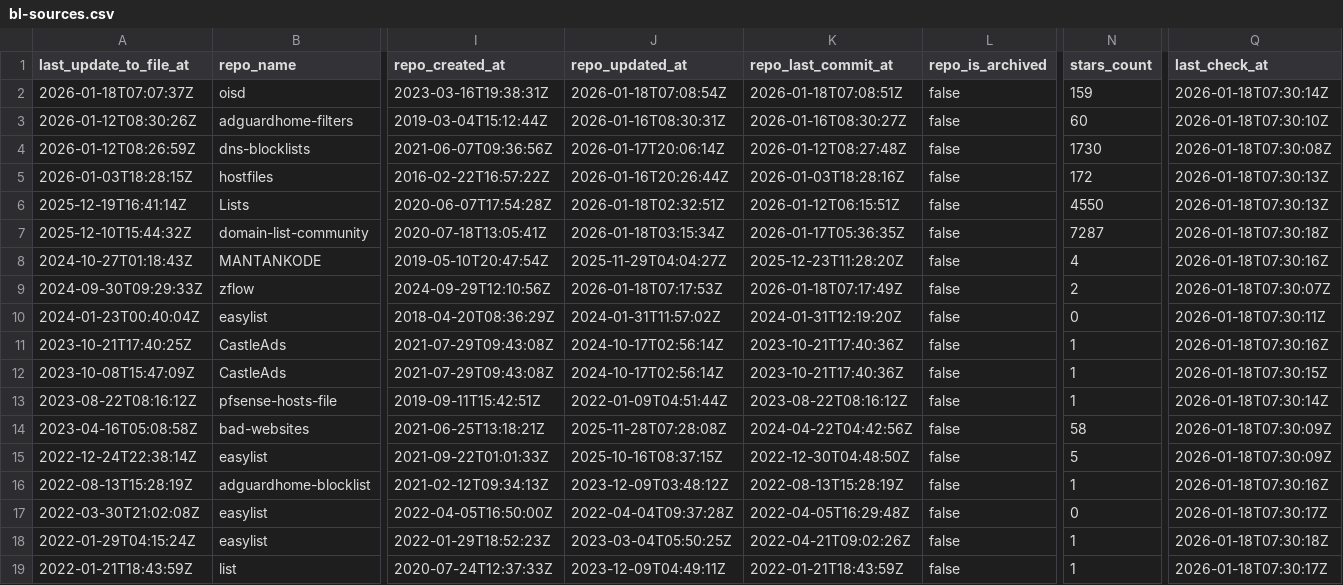
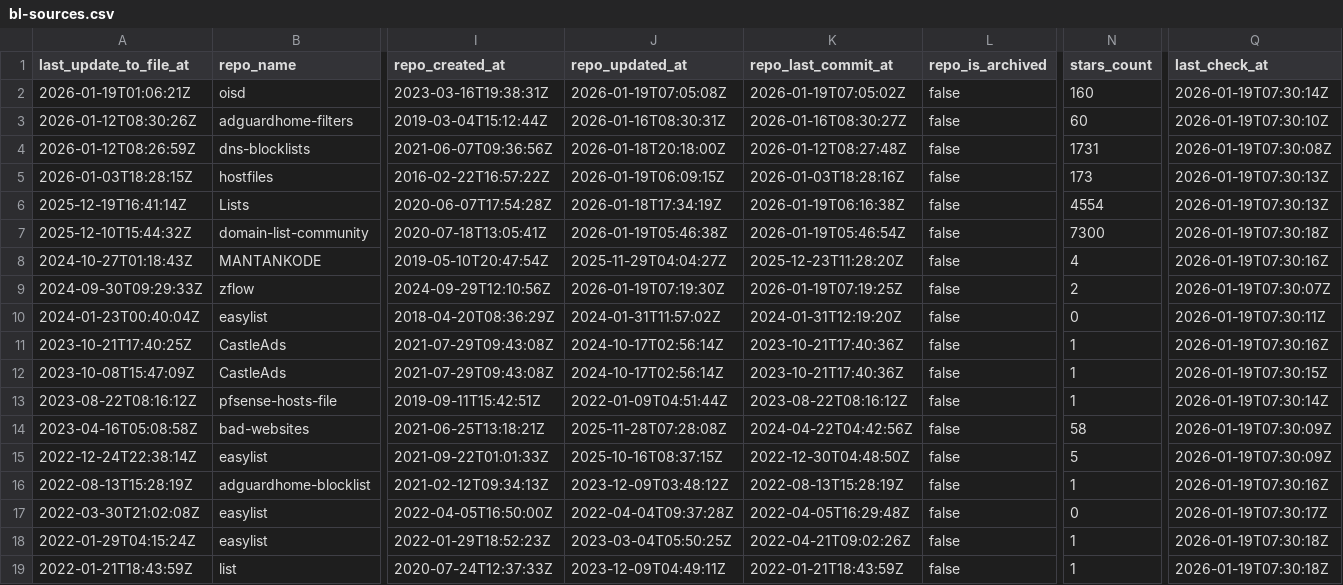
Before and after one commit to omkar861856/porn-domains, a CSV file: blacklist/bl-sources.csv, drawn as a sheet; only a part is shown, gaps mark what is left out; the diff covers the shown part only; the diff names each change by its address in the sheet, - before the commit and + after, or states it on an @@ line.

Commit message:
[AUTO] Rebuild CSV files for sources
Runtime: 00h:00m:18s

```diff
--- a/blacklist/bl-sources.csv
+++ b/blacklist/bl-sources.csv
-A2 (last_update_to_file_at): 2026-01-18T07:07:37Z
+A2 (last_update_to_file_at): 2026-01-19T01:06:21Z
-J2 (repo_updated_at): 2026-01-18T07:08:54Z
+J2 (repo_updated_at): 2026-01-19T07:05:08Z
-K2 (repo_last_commit_at): 2026-01-18T07:08:51Z
+K2 (repo_last_commit_at): 2026-01-19T07:05:02Z
-N2 (stars_count): 159
+N2 (stars_count): 160
-Q2 (last_check_at): 2026-01-18T07:30:14Z
+Q2 (last_check_at): 2026-01-19T07:30:14Z
-Q3 (last_check_at): 2026-01-18T07:30:10Z
+Q3 (last_check_at): 2026-01-19T07:30:10Z
-J4 (repo_updated_at): 2026-01-17T20:06:14Z
+J4 (repo_updated_at): 2026-01-18T20:18:00Z
-N4 (stars_count): 1730
+N4 (stars_count): 1731
-Q4 (last_check_at): 2026-01-18T07:30:08Z
+Q4 (last_check_at): 2026-01-19T07:30:08Z
-J5 (repo_updated_at): 2026-01-16T20:26:44Z
+J5 (repo_updated_at): 2026-01-19T06:09:15Z
-N5 (stars_count): 172
+N5 (stars_count): 173
-Q5:Q6 (last_check_at): 2026-01-18T07:30:13Z
+Q5:Q6 (last_check_at): 2026-01-19T07:30:13Z
-J6 (repo_updated_at): 2026-01-18T02:32:51Z
+J6 (repo_updated_at): 2026-01-18T17:34:19Z
-K6 (repo_last_commit_at): 2026-01-12T06:15:51Z
+K6 (repo_last_commit_at): 2026-01-19T06:16:38Z
-N6 (stars_count): 4550
+N6 (stars_count): 4554
-J7 (repo_updated_at): 2026-01-18T03:15:34Z
+J7 (repo_updated_at): 2026-01-19T05:46:38Z
-K7 (repo_last_commit_at): 2026-01-17T05:36:35Z
+K7 (repo_last_commit_at): 2026-01-19T05:46:54Z
-N7 (stars_count): 7287
+N7 (stars_count): 7300
-Q7 (last_check_at): 2026-01-18T07:30:18Z
+Q7 (last_check_at): 2026-01-19T07:30:18Z
-Q8 (last_check_at): 2026-01-18T07:30:16Z
+Q8 (last_check_at): 2026-01-19T07:30:16Z
-J9 (repo_updated_at): 2026-01-18T07:17:53Z
+J9 (repo_updated_at): 2026-01-19T07:19:30Z
-K9 (repo_last_commit_at): 2026-01-18T07:17:49Z
+K9 (repo_last_commit_at): 2026-01-19T07:19:25Z
-Q9 (last_check_at): 2026-01-18T07:30:07Z
+Q9 (last_check_at): 2026-01-19T07:30:07Z
-Q10 (last_check_at): 2026-01-18T07:30:11Z
+Q10 (last_check_at): 2026-01-19T07:30:11Z
-Q11 (last_check_at): 2026-01-18T07:30:16Z
+Q11 (last_check_at): 2026-01-19T07:30:16Z
-Q12 (last_check_at): 2026-01-18T07:30:15Z
+Q12 (last_check_at): 2026-01-19T07:30:15Z
-Q13 (last_check_at): 2026-01-18T07:30:14Z
+Q13 (last_check_at): 2026-01-19T07:30:14Z
-Q14:Q15 (last_check_at): 2026-01-18T07:30:09Z
+Q14:Q15 (last_check_at): 2026-01-19T07:30:09Z
-Q16 (last_check_at): 2026-01-18T07:30:16Z
+Q16 (last_check_at): 2026-01-19T07:30:16Z
-Q17 (last_check_at): 2026-01-18T07:30:17Z
+Q17 (last_check_at): 2026-01-19T07:30:17Z
-Q18 (last_check_at): 2026-01-18T07:30:18Z
+Q18 (last_check_at): 2026-01-19T07:30:18Z
-Q19 (last_check_at): 2026-01-18T07:30:17Z
+Q19 (last_check_at): 2026-01-19T07:30:18Z
```
Also changed, not shown: 15 edited cells elsewhere in this file.
